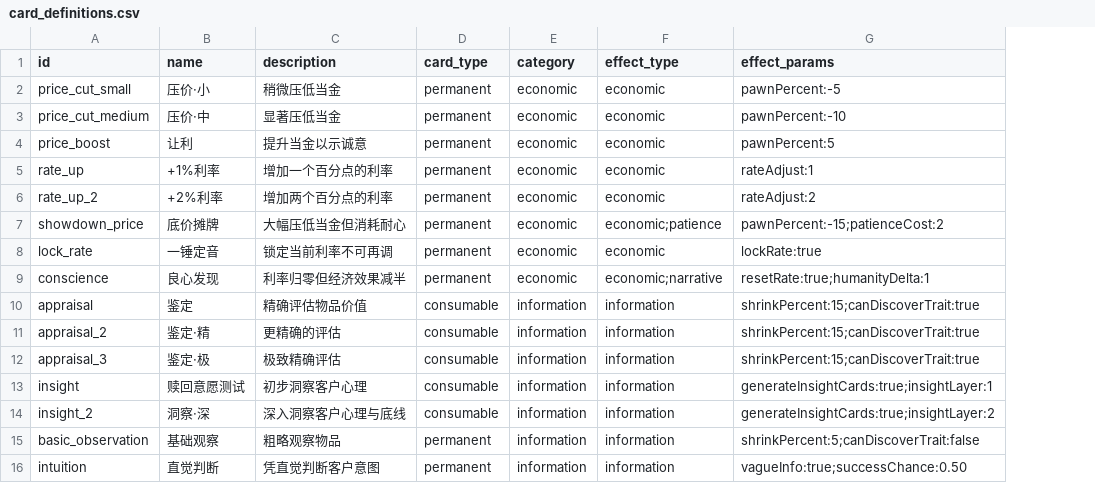
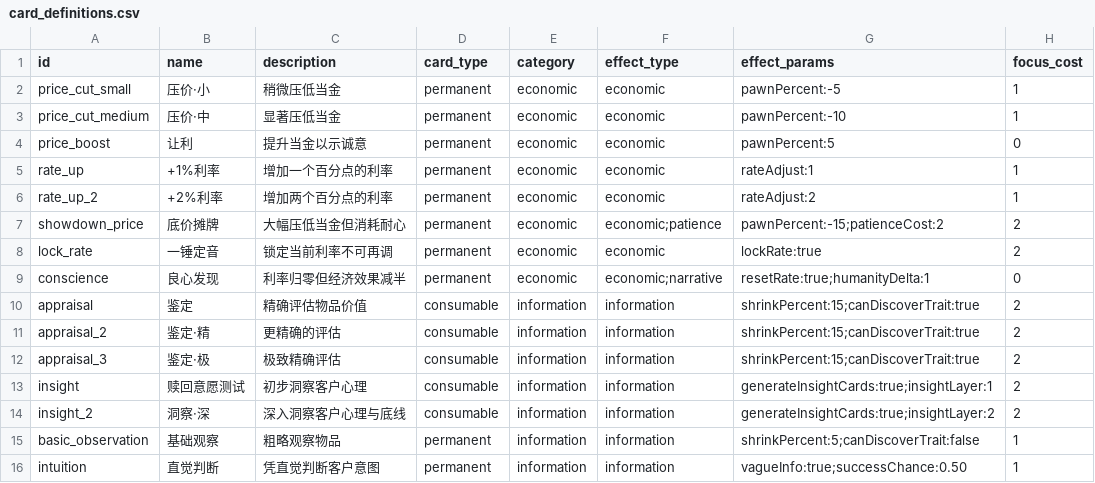
Before and after one commit to lzcm729/PawnShopGeminiDemo, a CSV file: assets/data/texts/card_definitions.csv, drawn as a sheet; the diff names each change by its address in the sheet, - before the commit and + after, or states it on an @@ line.

```diff
--- a/assets/data/texts/card_definitions.csv
+++ b/assets/data/texts/card_definitions.csv
+column H (focus_cost), rows 2-16: 1 | 1 | 0 | 1 | 1 | 2 | 2 | 0 | 2 | 2 | 2 | 2 | 2 | 1 | 1
```
Also changed, not shown: assets/data/texts/card_customer_drops.csv, 9 other files.
